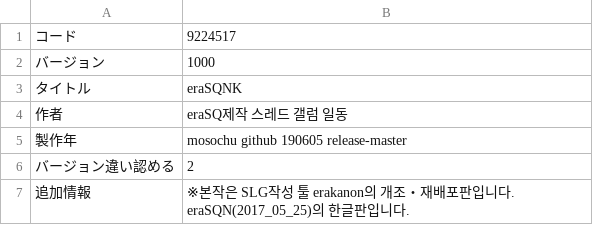
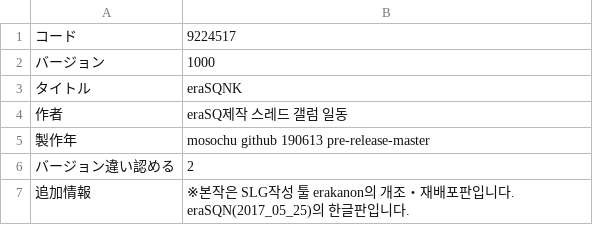
Before and after one commit to ammonia1815/EraSQNK, a CSV file: CSV/GAMEBASE.CSV, drawn as a sheet.

Commit message:
refresh version number

```diff
--- a/CSV/GAMEBASE.CSV
+++ b/CSV/GAMEBASE.CSV
@@ -4,3 +4,3 @@
 作者,eraSQ제작 스레드 갤럼 일동
-製作年,mosochu github 190605 release-master
+製作年,mosochu github 190613 pre-release-master
 バージョン違い認める,2
```
